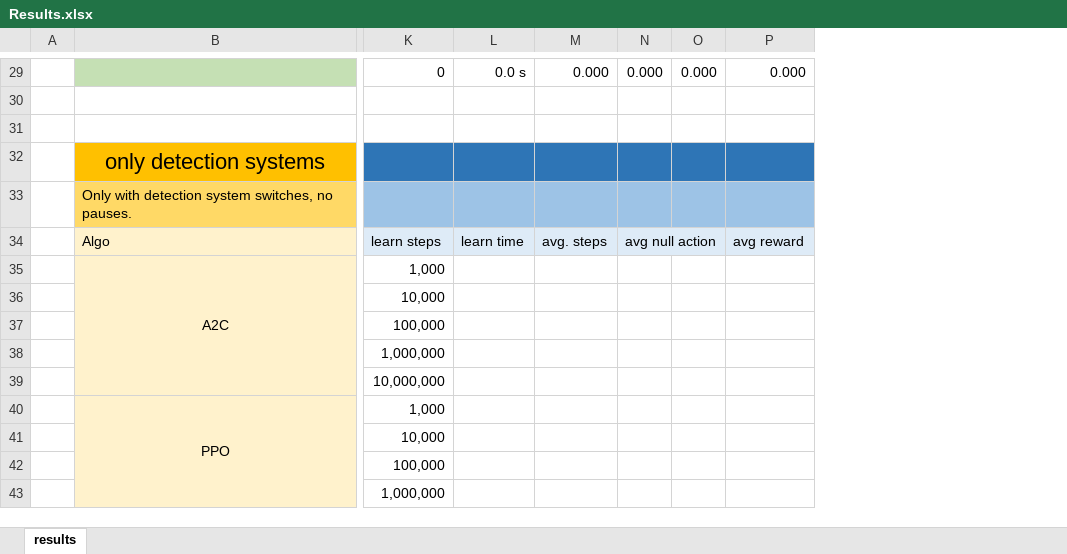
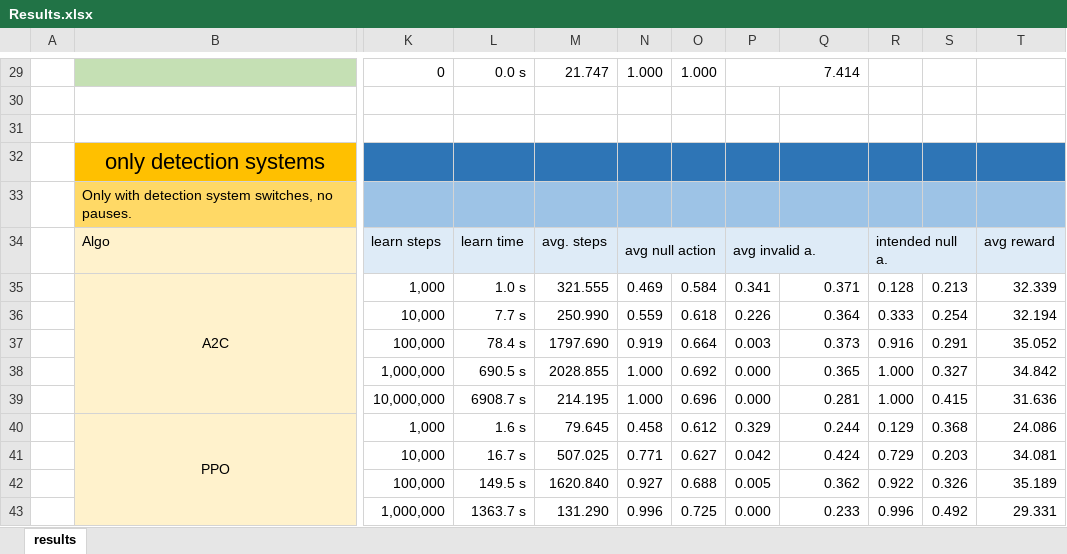
Before and after one commit to cailllev/PA, an Excel workbook: Results.xlsx, sheet results, drawn as a sheet; only a part is shown, gaps mark what is left out; values as stored, in another font and other column widths than the file's, no borders; removed rows and columns are numbered as before the commit, all else as after; the diff covers the shown part only; the diff names each change by its address in the sheet, - before the commit and + after, or states it on an @@ line.

Commit message:
finish Results.xlsx

```diff
--- a/Results.xlsx (sheet results)
+++ b/Results.xlsx (sheet results)
-column M, rows 29-34: 0.000 |  |  |  |  | avg. steps
-column N, rows 29-34: 0.000 |  |  |  |  | avg null action
+column M, rows 29-43: 21.747 |  |  |  |  | avg. steps | 321.555 | 250.990 | 1797.690 | 2028.855 | 214.195 | 79.645 | 507.025 | 1620.840 | 131.290
+column N, rows 29-43: 1.000 |  |  |  |  | avg null action | 0.469 | 0.559 | 0.919 | 1.000 | 1.000 | 0.458 | 0.771 | 0.927 | 0.996
+column O, rows 29-43: 1.000 |  |  |  |  |  | 0.584 | 0.618 | 0.664 | 0.692 | 0.696 | 0.612 | 0.627 | 0.688 | 0.725
+column R, rows 34-43: intended null a. | 0.128 | 0.333 | 0.916 | 1.000 | 1.000 | 0.129 | 0.729 | 0.922 | 0.996
+column S, rows 35-43: 0.213 | 0.254 | 0.291 | 0.327 | 0.415 | 0.368 | 0.203 | 0.326 | 0.492
+column T, rows 34-43: avg reward | 32.339 | 32.194 | 35.052 | 34.842 | 31.636 | 24.086 | 34.081 | 35.189 | 29.331
-P29: 0.000
+P29: 7.414
+P29:Q29 merged
-Q29: 0.000
+Q29: (empty)
-P34: (empty)
+P34: avg invalid a.
+P34:Q34 merged
-Q34: avg reward
+Q34: (empty)
-L35: (empty)
+L35: 1.0 s
-P35: (empty)
+P35: 0.341
-Q35: (empty)
+Q35: 0.371
-L36: (empty)
+L36: 7.7 s
-P36: (empty)
+P36: 0.226
-Q36: (empty)
+Q36: 0.364
-L37: (empty)
+L37: 78.4 s
-P37: (empty)
+P37: 0.003
-Q37: (empty)
+Q37: 0.373
-L38: (empty)
+L38: 690.5 s
-P38:P39: (empty)
+P38:P39: 0.000
-Q38: (empty)
+Q38: 0.365
-L39: (empty)
+L39: 6908.7 s
-Q39: (empty)
+Q39: 0.281
-L40: (empty)
+L40: 1.6 s
-P40: (empty)
+P40: 0.329
-Q40: (empty)
+Q40: 0.244
-L41: (empty)
+L41: 16.7 s
-P41: (empty)
+P41: 0.042
-Q41: (empty)
+Q41: 0.424
-L42: (empty)
+L42: 149.5 s
-P42: (empty)
+P42: 0.005
-Q42: (empty)
+Q42: 0.362
-L43: (empty)
+L43: 1363.7 s
-P43: (empty)
+P43: 0.000
-Q43: (empty)
+Q43: 0.233
```
Also changed, not shown: 4 added rows, 2 removed rows, 58 edited cells, cell formats and merged cells elsewhere in this sheet, formulas that keep their value.
